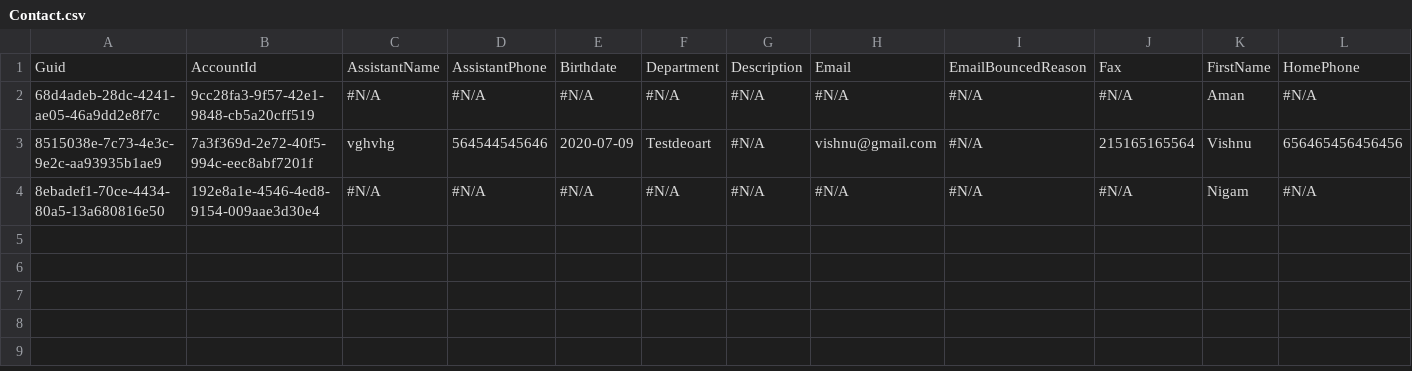
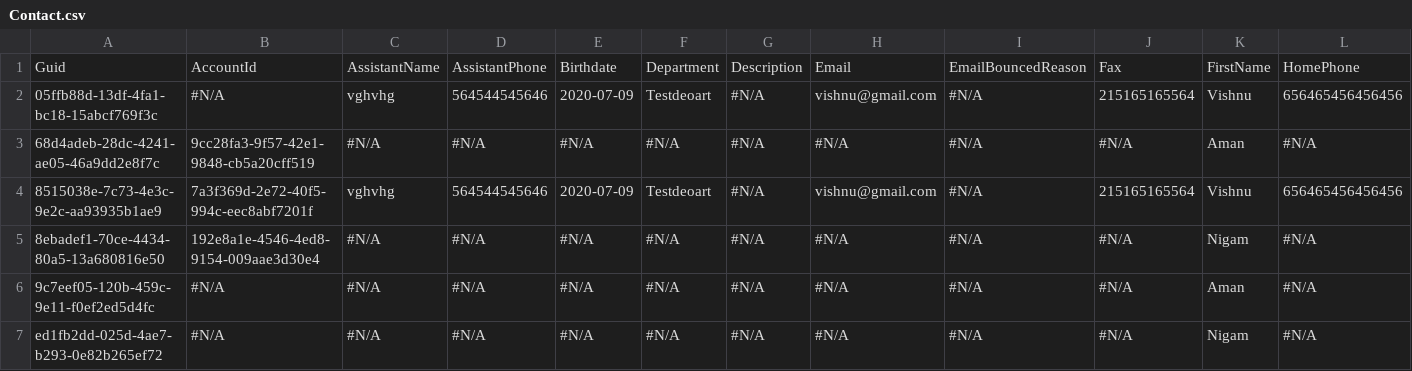
Before and after one commit to prodlytestuser/CPQTest10, a CSV file: Contact.csv, drawn as a sheet; only a part is shown; rows hold the shown columns only; the diff names each change by its address in the sheet, - before the commit and + after, or states it on an @@ line.

Commit message:
Created a branch to check-out the latest data to a new managed org

```diff
--- a/Contact.csv
+++ b/Contact.csv
+row 2: 05ffb88d-13df-4fa1-bc18-15abcf769f3c | #N/A | vghvhg | 564544545646 | 2020-07-09 | Testdeoart | #N/A | vishnu@gmail.com | #N/A | 215165165564 | Vishnu | 656465456456456
+row 6: 9c7eef05-120b-459c-9e11-f0ef2ed5d4fc | #N/A | #N/A | #N/A | #N/A | #N/A | #N/A | #N/A | #N/A | #N/A | Aman | #N/A
+row 7: ed1fb2dd-025d-4ae7-b293-0e82b265ef72 | #N/A | #N/A | #N/A | #N/A | #N/A | #N/A | #N/A | #N/A | #N/A | Nigam | #N/A
```
Also changed, not shown: Asset.csv, Case.csv, 1 other file.
